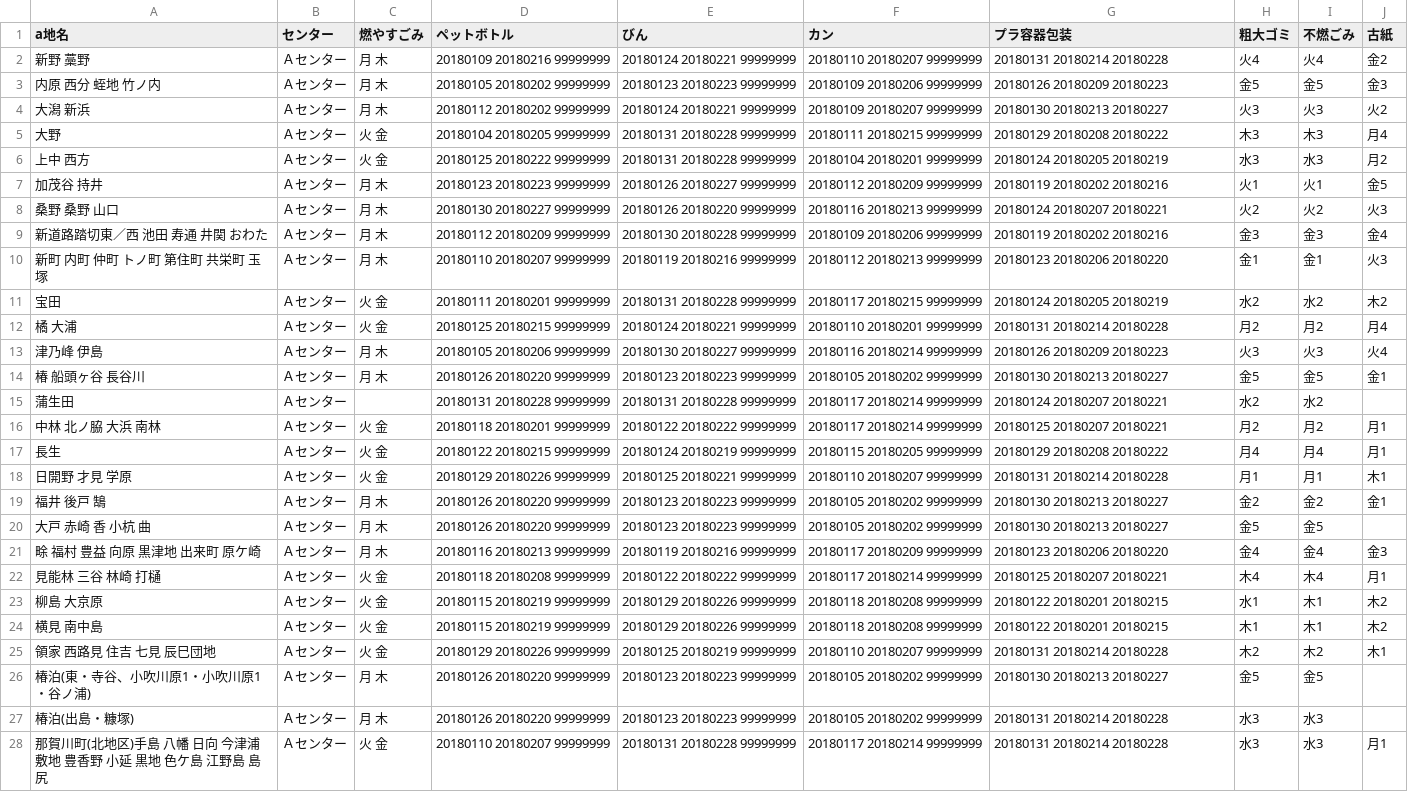
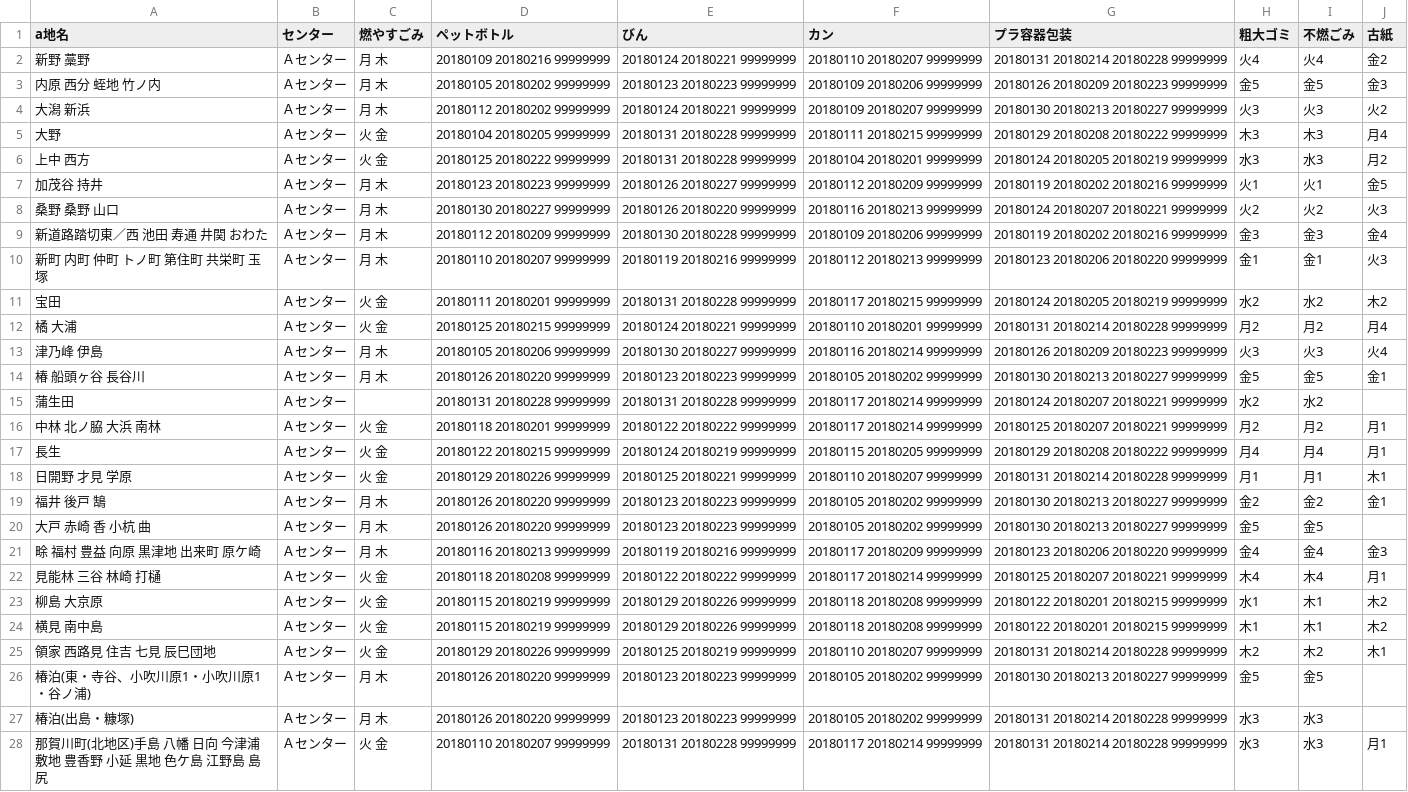
Before and after one commit to tokushima5374/ananshi, a CSV file: data/area_days.csv, drawn as a sheet; only a part is shown; the diff covers the shown part only; the diff names each change by its address in the sheet, - before the commit and + after, or states it on an @@ line.

Commit message:
Update area_days.csv

```diff
--- a/data/area_days.csv
+++ b/data/area_days.csv
-G2 (プラ容器包装): 20180131 20180214 20180228
+G2 (プラ容器包装): 20180131 20180214 20180228 99999999
-G3 (プラ容器包装): 20180126 20180209 20180223
+G3 (プラ容器包装): 20180126 20180209 20180223 99999999
-G4 (プラ容器包装): 20180130 20180213 20180227
+G4 (プラ容器包装): 20180130 20180213 20180227 99999999
-G5 (プラ容器包装): 20180129 20180208 20180222
+G5 (プラ容器包装): 20180129 20180208 20180222 99999999
-G6 (プラ容器包装): 20180124 20180205 20180219
+G6 (プラ容器包装): 20180124 20180205 20180219 99999999
-G7 (プラ容器包装): 20180119 20180202 20180216
+G7 (プラ容器包装): 20180119 20180202 20180216 99999999
-G8 (プラ容器包装): 20180124 20180207 20180221
+G8 (プラ容器包装): 20180124 20180207 20180221 99999999
-G9 (プラ容器包装): 20180119 20180202 20180216
+G9 (プラ容器包装): 20180119 20180202 20180216 99999999
-G10 (プラ容器包装): 20180123 20180206 20180220
+G10 (プラ容器包装): 20180123 20180206 20180220 99999999
-G11 (プラ容器包装): 20180124 20180205 20180219
+G11 (プラ容器包装): 20180124 20180205 20180219 99999999
-G12 (プラ容器包装): 20180131 20180214 20180228
+G12 (プラ容器包装): 20180131 20180214 20180228 99999999
-G13 (プラ容器包装): 20180126 20180209 20180223
+G13 (プラ容器包装): 20180126 20180209 20180223 99999999
-G14 (プラ容器包装): 20180130 20180213 20180227
+G14 (プラ容器包装): 20180130 20180213 20180227 99999999
-G15 (プラ容器包装): 20180124 20180207 20180221
+G15 (プラ容器包装): 20180124 20180207 20180221 99999999
-G16 (プラ容器包装): 20180125 20180207 20180221
+G16 (プラ容器包装): 20180125 20180207 20180221 99999999
-G17 (プラ容器包装): 20180129 20180208 20180222
+G17 (プラ容器包装): 20180129 20180208 20180222 99999999
-G18 (プラ容器包装): 20180131 20180214 20180228
+G18 (プラ容器包装): 20180131 20180214 20180228 99999999
-G19:G20 (プラ容器包装): 20180130 20180213 20180227
+G19:G20 (プラ容器包装): 20180130 20180213 20180227 99999999
-G21 (プラ容器包装): 20180123 20180206 20180220
+G21 (プラ容器包装): 20180123 20180206 20180220 99999999
-G22 (プラ容器包装): 20180125 20180207 20180221
+G22 (プラ容器包装): 20180125 20180207 20180221 99999999
-G23:G24 (プラ容器包装): 20180122 20180201 20180215
+G23:G24 (プラ容器包装): 20180122 20180201 20180215 99999999
-G25 (プラ容器包装): 20180131 20180214 20180228
+G25 (プラ容器包装): 20180131 20180214 20180228 99999999
-G26 (プラ容器包装): 20180130 20180213 20180227
+G26 (プラ容器包装): 20180130 20180213 20180227 99999999
-G27:G28 (プラ容器包装): 20180131 20180214 20180228
+G27:G28 (プラ容器包装): 20180131 20180214 20180228 99999999
```
Also changed, not shown: 3 edited cells elsewhere in this file.
